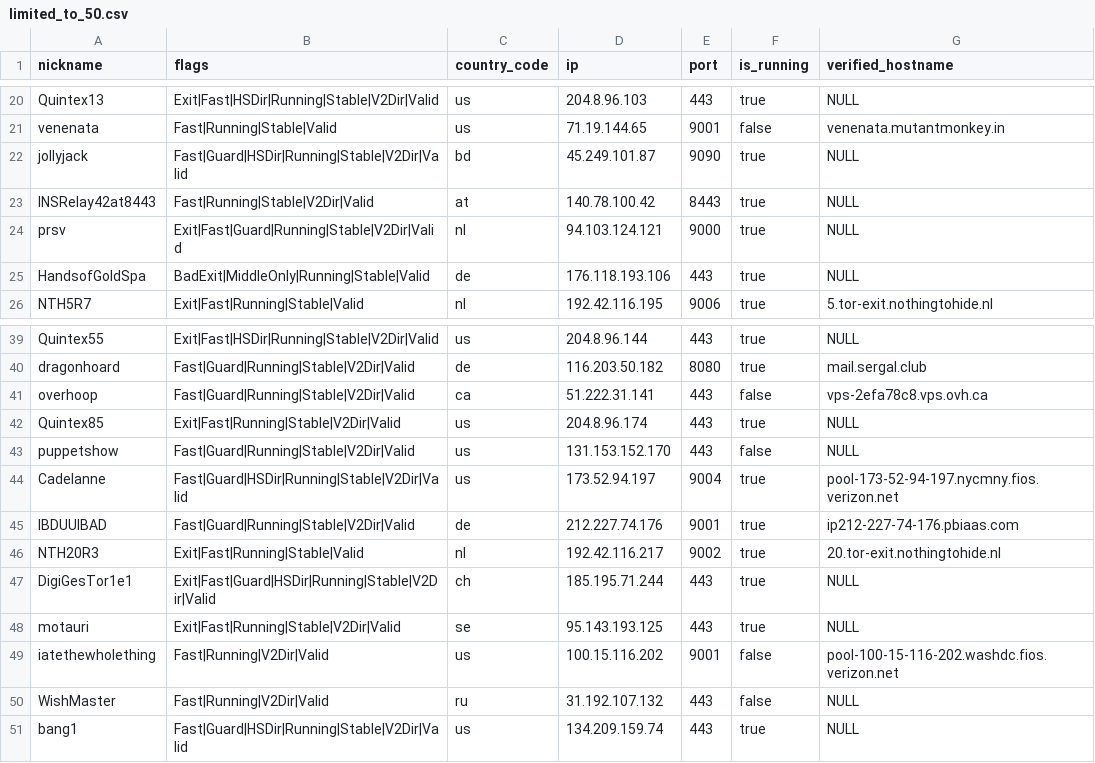
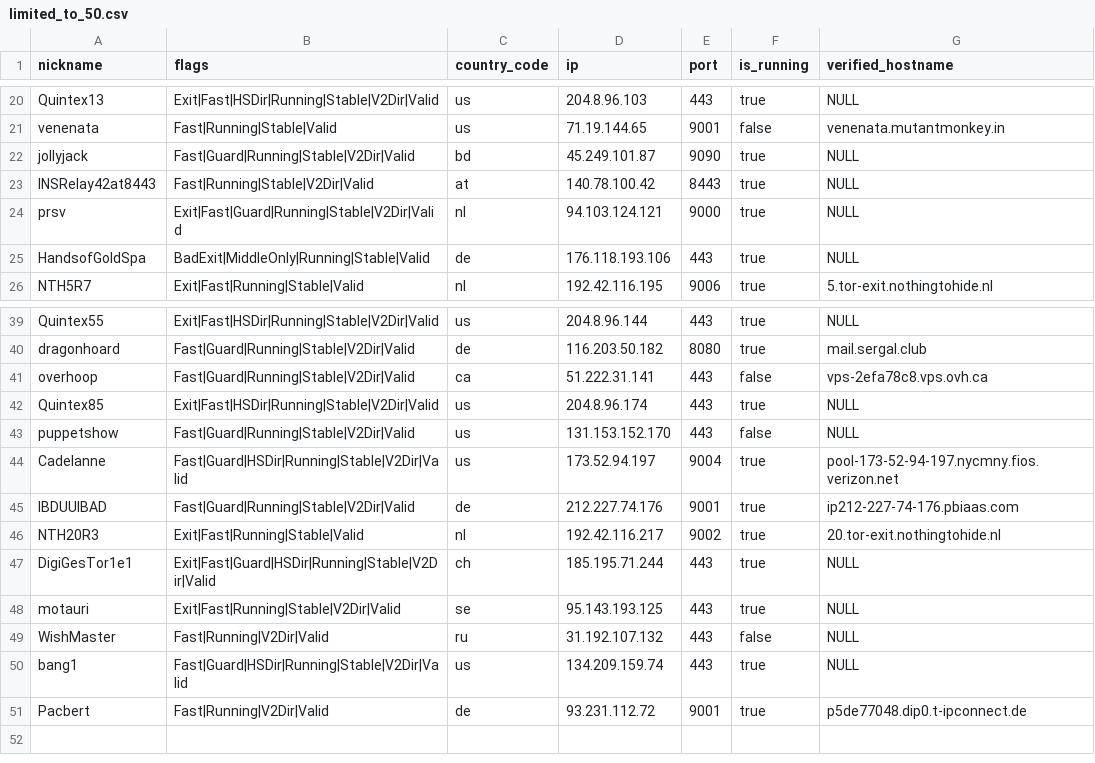
Before and after one commit to t-pol/123-test-abort, a CSV file: limited_to_50.csv, drawn as a sheet; only a part is shown, gaps mark what is left out.

```diff
--- a/limited_to_50.csv
+++ b/limited_to_50.csv
@@ -21,3 +21,3 @@
 "venenata","Fast|Running|Stable|Valid","us","71.19.144.65","9001",false,"venenata.mutantmonkey.in"
-"jollyjack","Fast|Guard|HSDir|Running|Stable|V2Dir|Valid","bd","45.249.101.87","9090",true,"NULL"
+"jollyjack","Fast|Guard|Running|Stable|V2Dir|Valid","bd","45.249.101.87","9090",true,"NULL"
 "INSRelay42at8443","Fast|Running|Stable|V2Dir|Valid","at","140.78.100.42","8443",true,"NULL"
@@ -41,3 +41,3 @@
 "overhoop","Fast|Guard|Running|Stable|V2Dir|Valid","ca","51.222.31.141","443",false,"vps-2efa78c8.vps.ovh.ca"
-"Quintex85","Exit|Fast|Running|Stable|V2Dir|Valid","us","204.8.96.174","443",true,"NULL"
+"Quintex85","Exit|Fast|HSDir|Running|Stable|V2Dir|Valid","us","204.8.96.174","443",true,"NULL"
 "puppetshow","Fast|Guard|Running|Stable|V2Dir|Valid","us","131.153.152.170","443",false,"NULL"
@@ -48,4 +48,4 @@
 "motauri","Exit|Fast|Running|Stable|V2Dir|Valid","se","95.143.193.125","443",true,"NULL"
-"iatethewholething","Fast|Running|V2Dir|Valid","us","100.15.116.202","9001",false,"pool-100-15-116-202.washdc.fios.verizon.net"
 "WishMaster","Fast|Running|V2Dir|Valid","ru","31.192.107.132","443",false,"NULL"
 "bang1","Fast|Guard|HSDir|Running|Stable|V2Dir|Valid","us","134.209.159.74","443",true,"NULL"
+"Pacbert","Fast|Running|V2Dir|Valid","de","93.231.112.72","9001",true,"p5de77048.dip0.t-ipconnect.de"
```
Also changed, not shown: tor_feed.csv, 1 other file.
